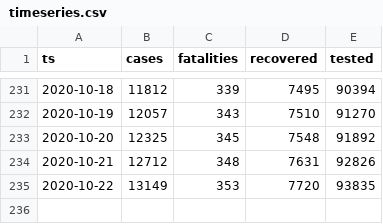
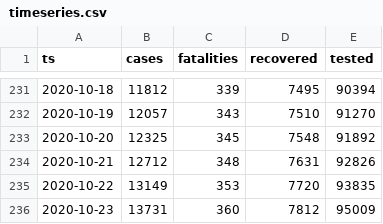
Before and after one commit to aleksandar-jovicic/COVID19-Republika-Srpska, a CSV file: timeseries.csv, drawn as a sheet; only a part is shown, gaps mark what is left out; the diff names each change by its address in the sheet, - before the commit and + after, or states it on an @@ line.

Commit message:
Latest situation [2020-10-24]

```diff
--- a/timeseries.csv
+++ b/timeseries.csv
+row 236: 2020-10-23 | 13731 | 360 | 7812 | 95009
```
